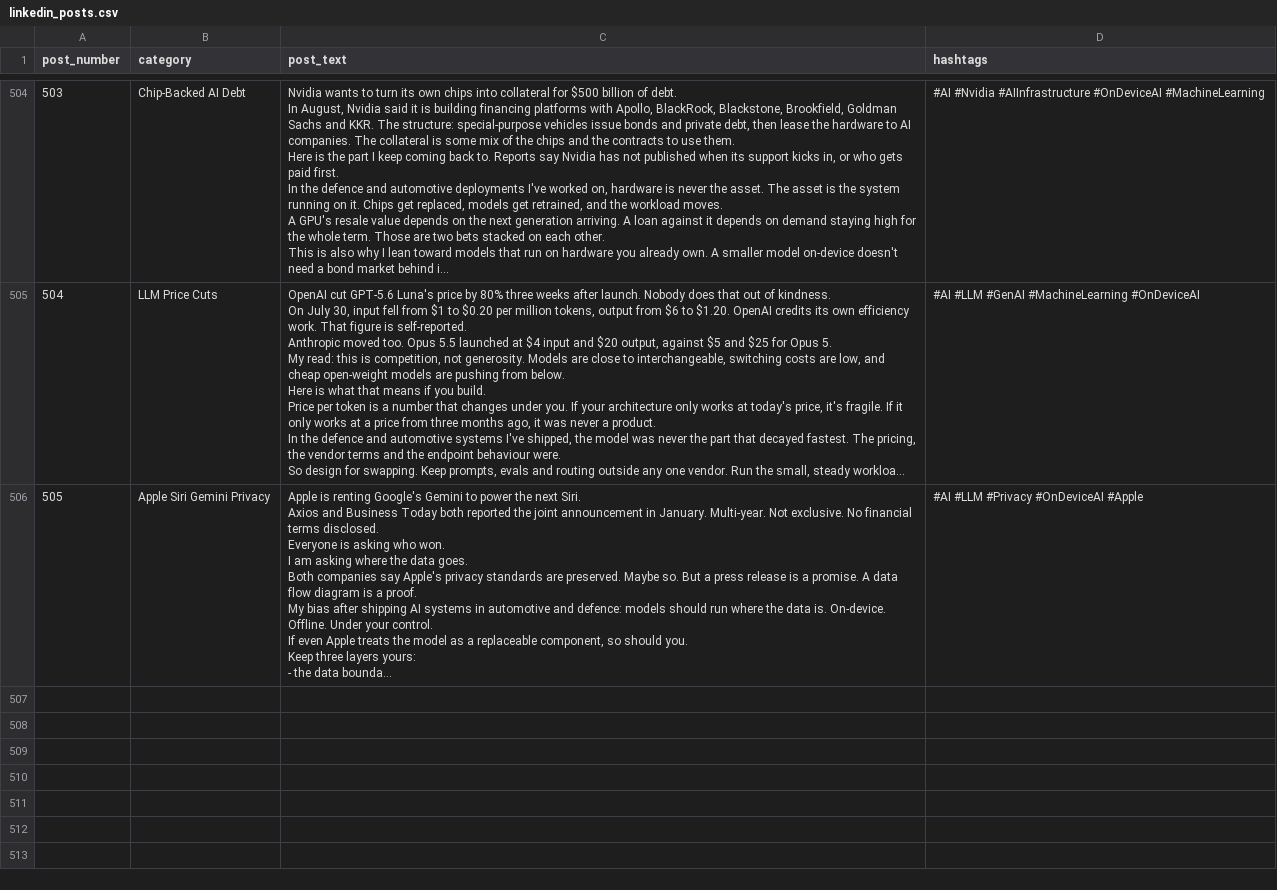
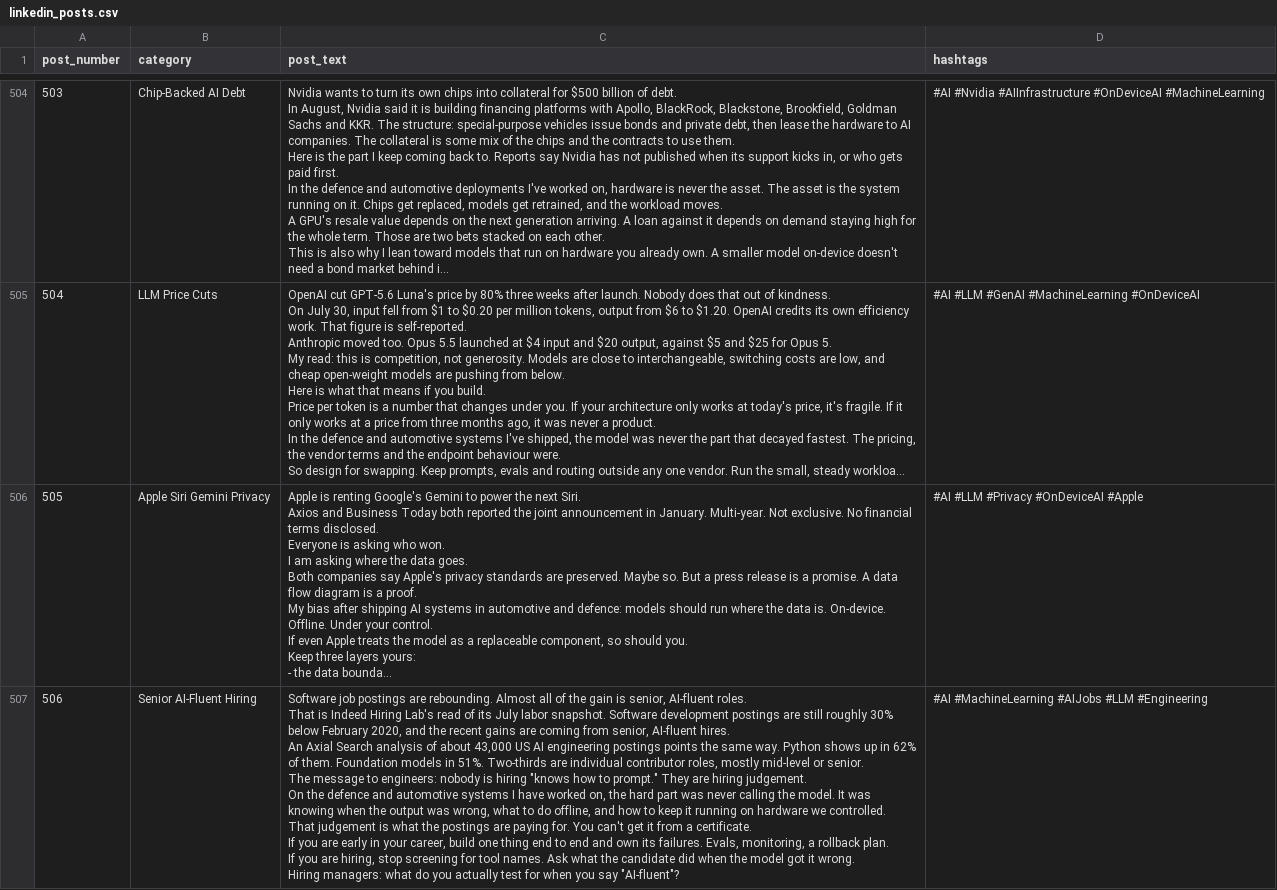
Before and after one commit to PranayMahendrakar/linkedin-auto-poster, a CSV file: linkedin_posts.csv, drawn as a sheet; only a part is shown, gaps mark what is left out; long unchanged cells end in …; ↵ is a line break in a cell; the diff names each change by its address in the sheet, - before the commit and + after, or states it on an @@ line.

```diff
--- a/linkedin_posts.csv
+++ b/linkedin_posts.csv
+row 507: 506 | Senior AI-Fluent Hiring | Software job postings are rebounding. Almost all of the gain is senior, AI-fluent roles. ↵ That is Indeed Hiring Lab's read of its July labor snapshot. Software development postings are still roughly 30% below February 2020, and the recent gains are coming from senior, AI-fluent hires. ↵ An Axial Search analysis of about 43,000 US AI engineering postings points the same way. Python shows up in 62% of them. Foundation models in 51%. Two-thirds are individual contributor roles, mostly mid-level or senior. ↵ The message to engineers: nobody is hiring "knows how to prompt." They are hiring judgement. ↵ On the defence and automotive systems I have worked on, the hard part was never calling the model. It was knowing when the output was wrong, what to do offline, and how to keep it running on hardware we controlled. ↵ That judgement is what the postings are paying for. You can't get it from a certificate. ↵ If you are early in your career, build one thing end to end and own its failures. Evals, monitoring, a rollback plan. ↵ If you are hiring, stop screening for tool names. Ask what the candidate did when the model got it wrong. ↵ Hiring managers: what do you actually test for when you say "AI-fluent"? | #AI #MachineLearning #AIJobs #LLM #Engineering
```
Also changed, not shown: 2 other files.
